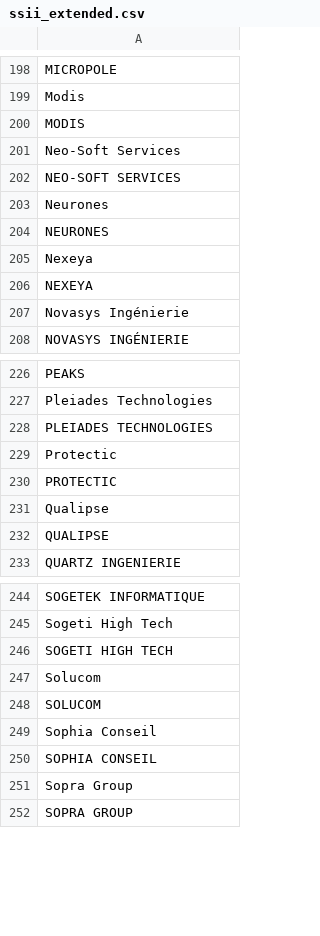
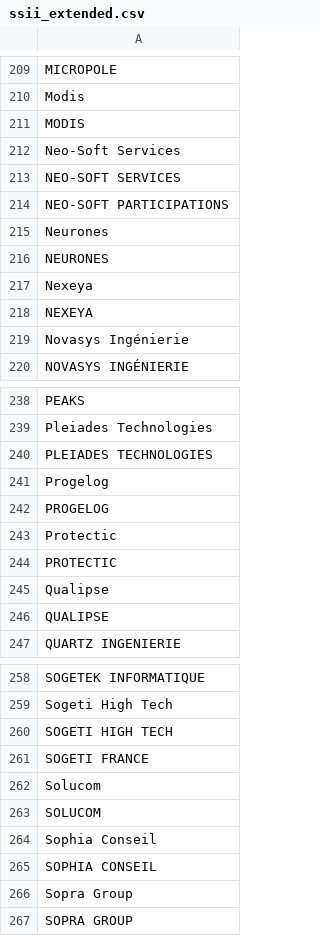
Before and after one commit to yoannsculo/emploi, a CSV file: ssii/ssii_extended.csv, drawn as a sheet; only a part is shown, gaps mark what is left out; the diff covers the shown part only; the diff names each change by its address in the sheet, - before the commit and + after, or states it on an @@ line.

```diff
--- a/ssii/ssii_extended.csv
+++ b/ssii/ssii_extended.csv
+row 214: NEO-SOFT PARTICIPATIONS
+row 241: Progelog
+row 242: PROGELOG
+row 261: SOGETI FRANCE
```
Also changed, not shown: 11 added rows elsewhere in this file, ssii/ssii.csv, 1 other file.
